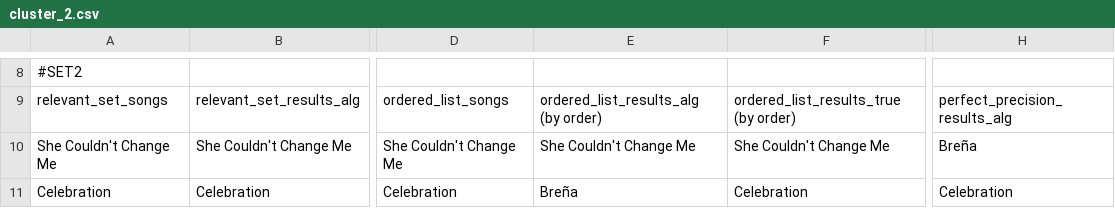
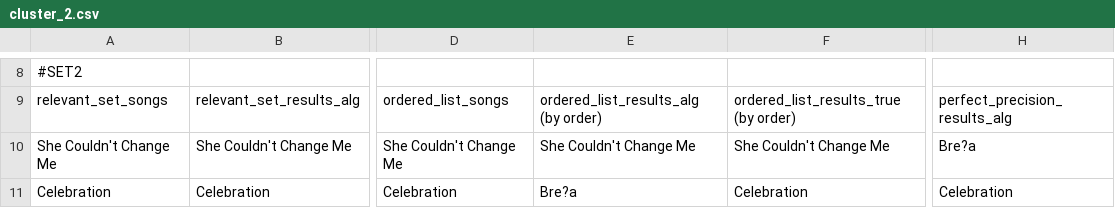
Before and after one commit to liorgan93/Demo_RankDist, a CSV file: alg_results/cluster_2.csv, drawn as a sheet; only a part is shown, gaps mark what is left out; the diff covers the shown part only; the diff names each change by its address in the sheet, - before the commit and + after, or states it on an @@ line.

```diff
--- a/alg_results/cluster_2.csv
+++ b/alg_results/cluster_2.csv
-H10: Breña
+H10: Bre?a
-E11: Breña
+E11: Bre?a
```
Also changed, not shown: 3 added rows, 3 removed rows and 48 edited cells elsewhere in this file, 5 other files.
